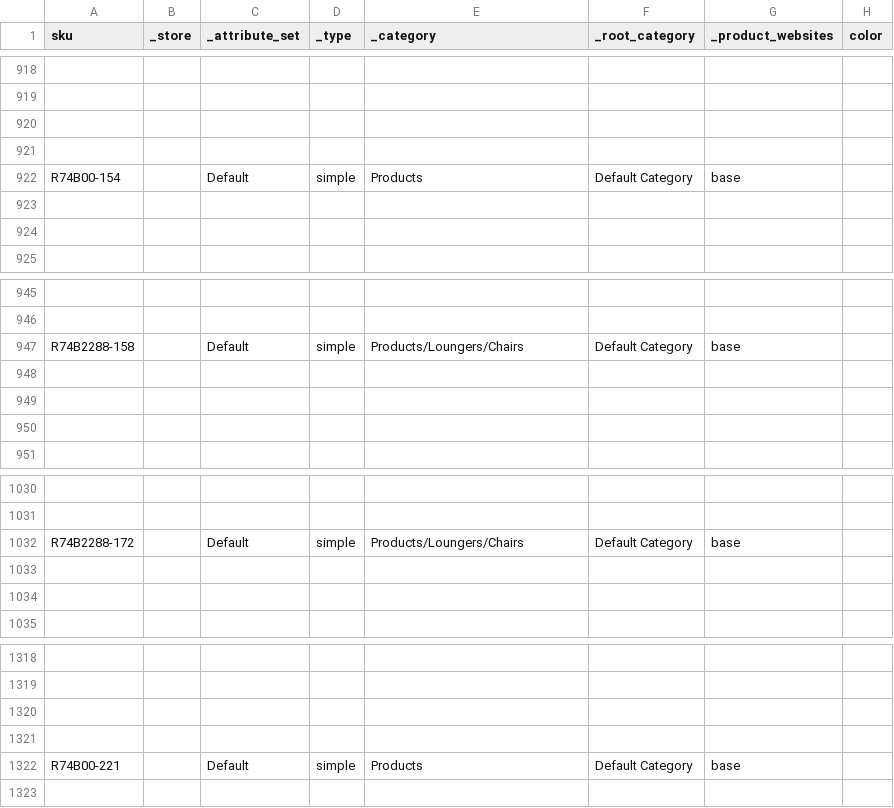
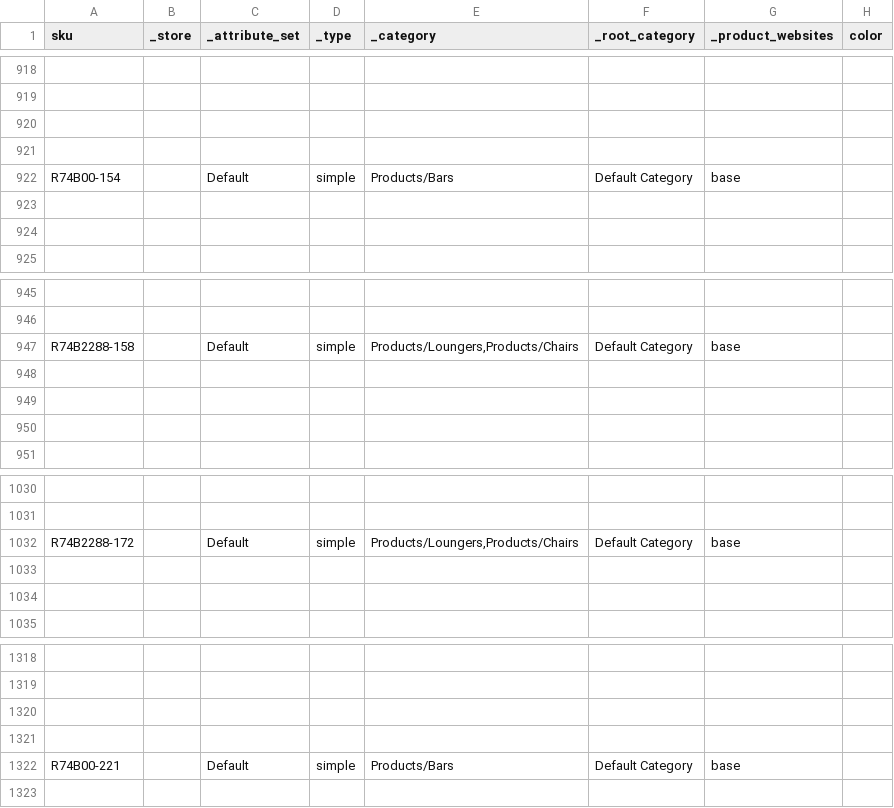
Before and after one commit to rattanoutdoorfurniture/rattan-outdoor-furniture, a CSV file: media/MagentoImport/products/catalog_product_20140607_160732 - catalog_product_20140607_160732.csv, drawn as a sheet; only a part is shown, gaps mark what is left out; the diff covers the shown part only; the diff names each change by its address in the sheet, - before the commit and + after, or states it on an @@ line.

Commit message:
Product Import; Work From Friday / Saturday As we talked about friday morning, I was going to start entering some of the products. When Sadie sent the list over, I noticed it was in excel, and it made me think about the import script for magento. I expo rted the two fake products,  and added the products form this list Sadie gave me. Looking over this file, it didn't look too difficult, and I would have been spending the better part of a week, if not a full week, entering all those things in. To make a long sto ry short (because this ended up being a very tedio proces), I ended up being able to create a spreadsheet on google drive (even better, so maybe i can tie this into my google import script later), which auto fills the category and and some other values based on the keyword (aka product name). We do need to separate the categories from the products, be I can have Sadie help with splitting the list. And I now comprehend how the hidden and visible categories and pages will work. And play out from a code stand point. I am going to attempt to give a revision history of these edits to this file, although i'm not sure how well it will work. But I think it should. And the first commit here will update the code fixes (3 magento bug fixes actually), and I fixed a few other things. Name ly the product page images and color swatch. There was a bug in there. I will add this to the README.
Former-commit-id: 679fa146df1b034455bbae1bebf2b590fffc4fc3

```diff
--- a/media/MagentoImport/products/catalog_product_20140607_160732 - catalog_product_20140607_160732.csv
+++ b/media/MagentoImport/products/catalog_product_20140607_160732 - catalog_product_20140607_160732.csv
-E922 (_category): Products
+E922 (_category): Products/Bars
-E947 (_category): Products/Loungers/Chairs
+E947 (_category): Products/Loungers,Products/Chairs
-E1032 (_category): Products/Loungers/Chairs
+E1032 (_category): Products/Loungers,Products/Chairs
-E1322 (_category): Products
+E1322 (_category): Products/Bars
```
Also changed, not shown: 5 edited cells elsewhere in this file.
